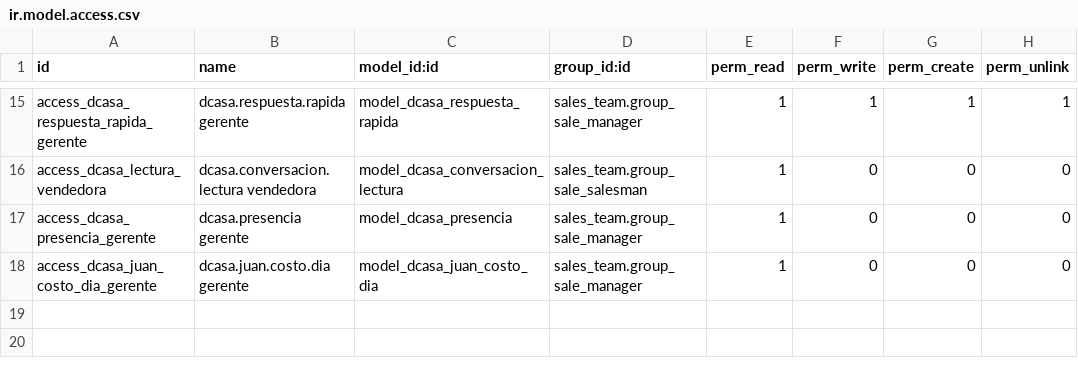
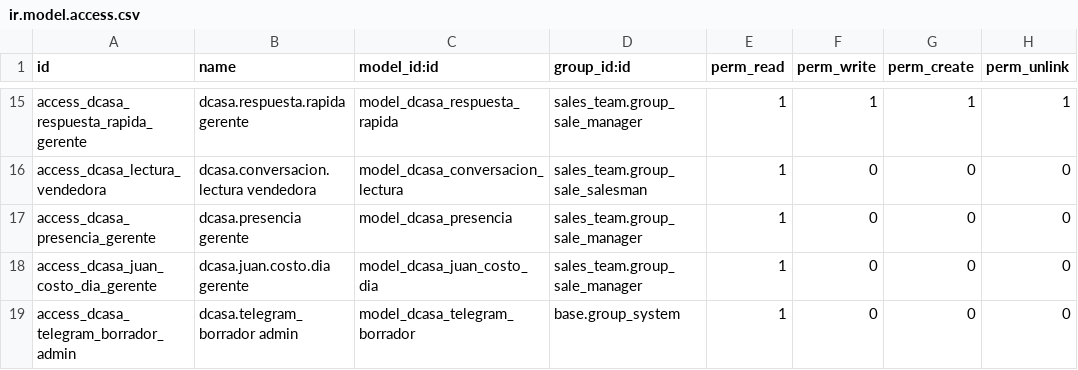
Before and after one commit to dcasapty/D_Casa_new_word, a CSV file: addons/dcasa_conversaciones/security/ir.model.access.csv, drawn as a sheet; only a part is shown, gaps mark what is left out; the diff names each change by its address in the sheet, - before the commit and + after, or states it on an @@ line.

```diff
--- a/addons/dcasa_conversaciones/security/ir.model.access.csv
+++ b/addons/dcasa_conversaciones/security/ir.model.access.csv
+row 19: access_dcasa_telegram_borrador_admin | dcasa.telegram_borrador admin | model_dcasa_telegram_borrador | base.group_system | 1 | 0 | 0 | 0
```
Also changed, not shown: 26 other files.
